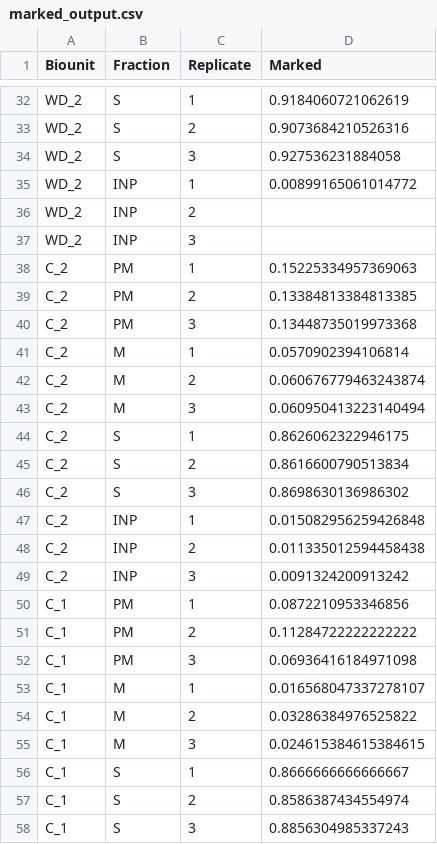
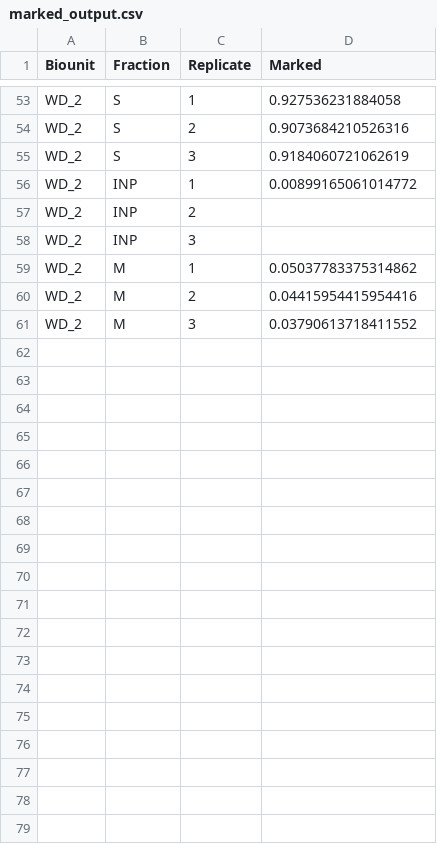
Before and after one commit to ivanp1994/JupyterNotebooks, a CSV file: Spermatogonia enrichment_WD1/marked_output.csv, drawn as a sheet; only a part is shown, gaps mark what is left out; removed rows and columns are numbered as before the commit, all else as after; the diff covers the shown part only; the diff names each change by its address in the sheet, - before the commit and + after, or states it on an @@ line.

```diff
--- a/Spermatogonia enrichment_WD1/marked_output.csv
+++ b/Spermatogonia enrichment_WD1/marked_output.csv
-D53 (Marked): 0.9184060721062619
+D53 (Marked): 0.927536231884058
-D55 (Marked): 0.927536231884058
+D55 (Marked): 0.9184060721062619
-row 38: C_2 | PM | 1 | 0.15225334957369063
-row 39: C_2 | PM | 2 | 0.13384813384813385
-row 40: C_2 | PM | 3 | 0.13448735019973368
-A59:A61 (Biounit): C_2
+A59:A61 (Biounit): WD_2
-D59 (Marked): 0.0570902394106814
+D59 (Marked): 0.05037783375314862
-D60 (Marked): 0.060676779463243874
+D60 (Marked): 0.04415954415954416
-D61 (Marked): 0.060950413223140494
+D61 (Marked): 0.03790613718411552
@@ row 44 moved to row 5: C_2 @@
@@ row 45 moved to row 6: C_2 @@
@@ row 46 moved to row 7: C_2 @@
-row 47: C_2 | INP | 1 | 0.015082956259426848
@@ row 48 moved to row 9: C_2 @@
-row 49: C_2 | INP | 3 | 0.0091324200913242
-row 50: C_1 | PM | 1 | 0.0872210953346856
-row 51: C_1 | PM | 2 | 0.11284722222222222
-row 52: C_1 | PM | 3 | 0.06936416184971098
@@ row 53 moved to row 23: C_1 @@
@@ row 54 moved to row 24: C_1 @@
@@ row 55 moved to row 25: C_1 @@
-row 56: C_1 | S | 1 | 0.8666666666666667
-row 57: C_1 | S | 2 | 0.8586387434554974
-row 58: C_1 | S | 3 | 0.8856304985337243
```
Also changed, not shown: 19 added rows, 8 removed rows, 4 moved rows and 12 edited cells elsewhere in this file, 17 other files.
